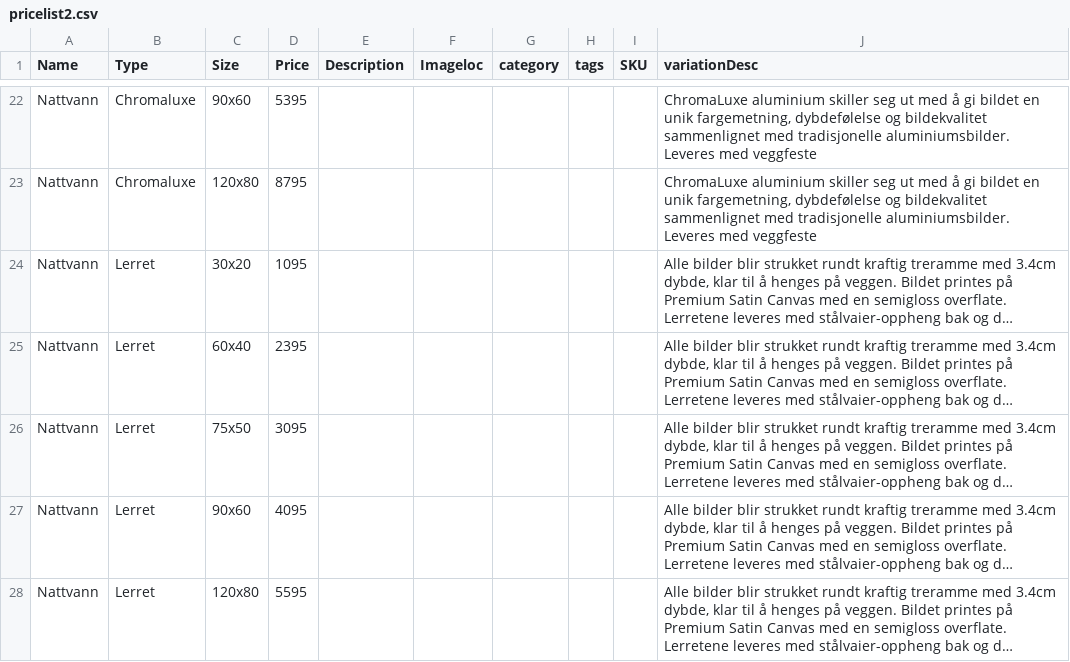
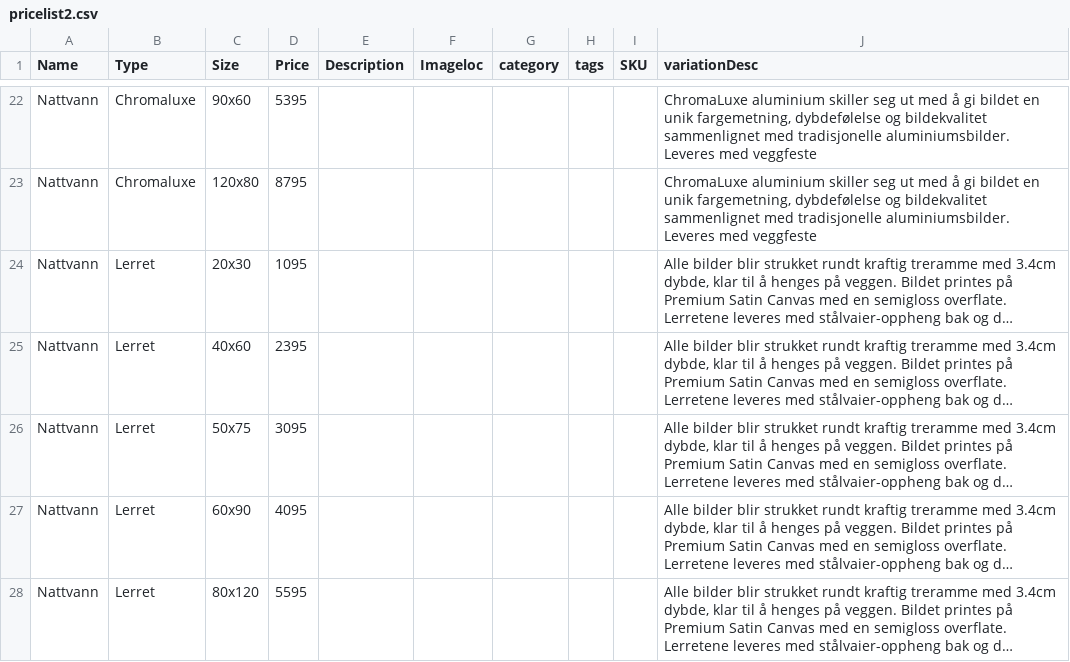
Before and after one commit to tiboine/priser, a CSV file: pricelist2.csv, drawn as a sheet; only a part is shown, gaps mark what is left out; long unchanged cells end in …; the diff covers the shown part only; the diff names each change by its address in the sheet, - before the commit and + after, or states it on an @@ line.

```diff
--- a/pricelist2.csv
+++ b/pricelist2.csv
-C24 (Size): 30x20
+C24 (Size): 20x30
-C25 (Size): 60x40
+C25 (Size): 40x60
-C26 (Size): 75x50
+C26 (Size): 50x75
-C27 (Size): 90x60
+C27 (Size): 60x90
-C28 (Size): 120x80
+C28 (Size): 80x120
```
Also changed, not shown: 10 added rows and 140 edited cells elsewhere in this file, 1 other file.
